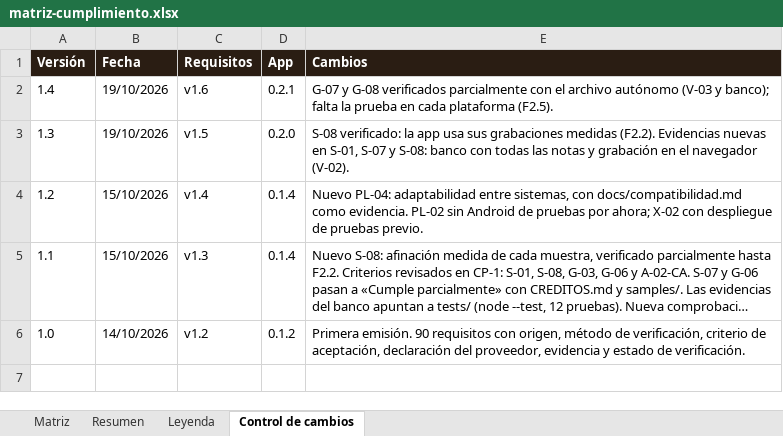
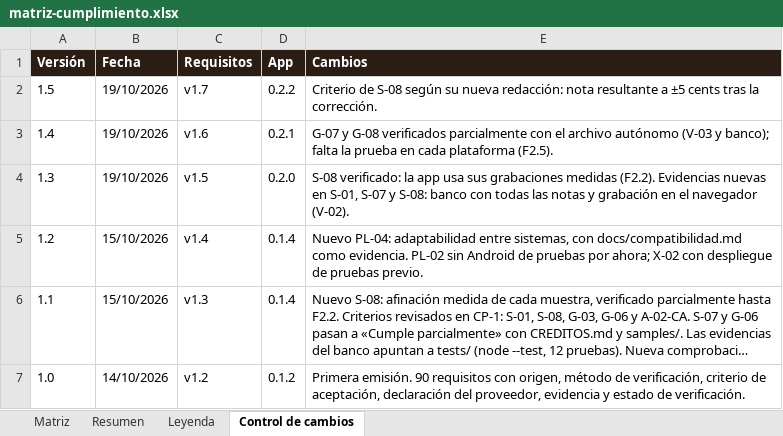
Before and after one commit to pdigue/guitarra, an Excel workbook: docs/matriz-cumplimiento.xlsx, sheet Control de cambios, drawn as a sheet; long unchanged cells end in …; values as stored, in another font and other column widths than the file's, no borders; the diff names each change by its address in the sheet, - before the commit and + after, or states it on an @@ line.

```diff
--- a/docs/matriz-cumplimiento.xlsx (sheet Control de cambios)
+++ b/docs/matriz-cumplimiento.xlsx (sheet Control de cambios)
+row 2: 1.5 | 19/10/2026 | v1.7 | 0.2.2 | Criterio de S-08 según su nueva redacción: nota resultante a ±5 cents tras la corrección.
```
Also changed, not shown: sheet Matriz, 12 other files.
